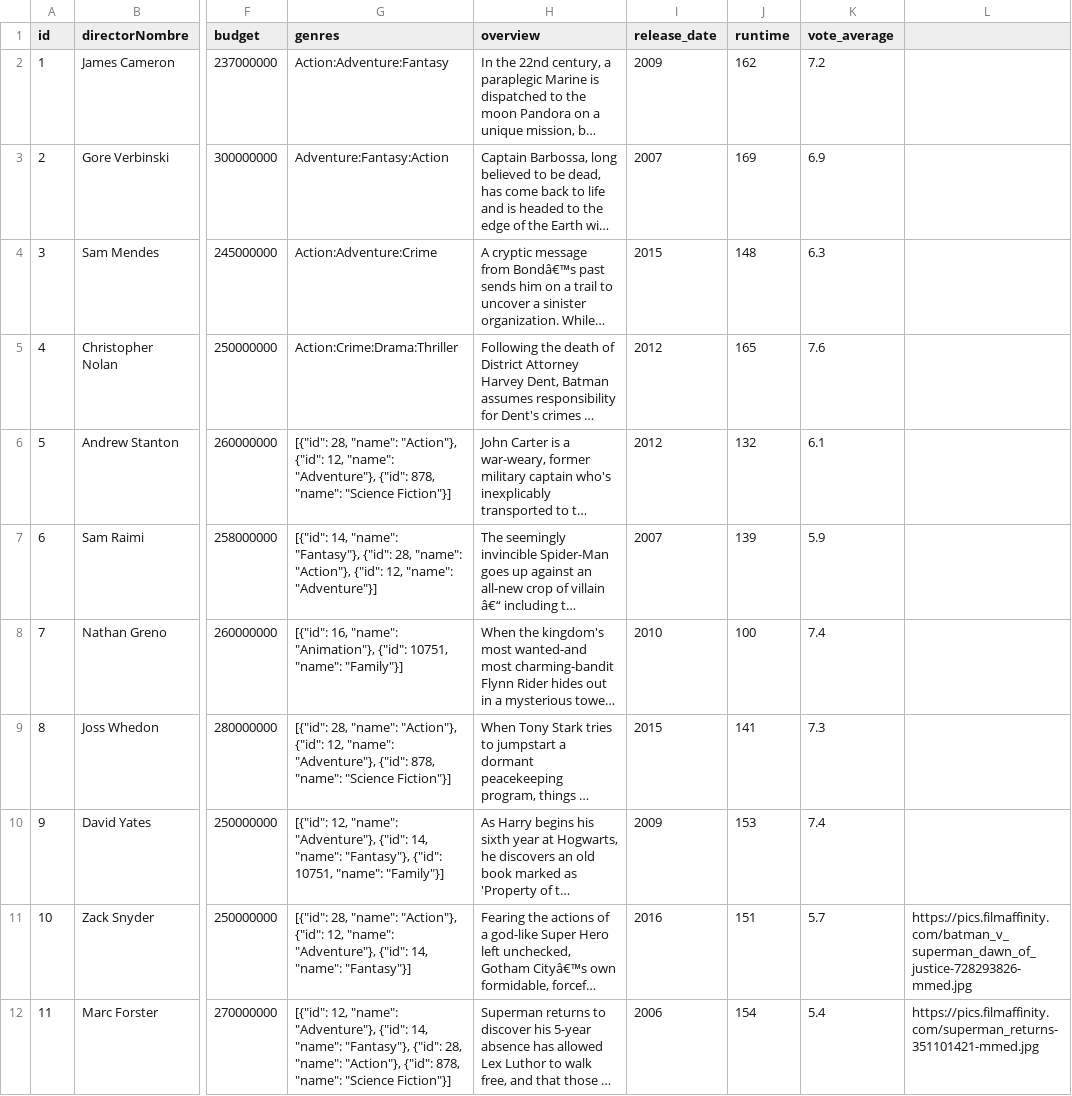
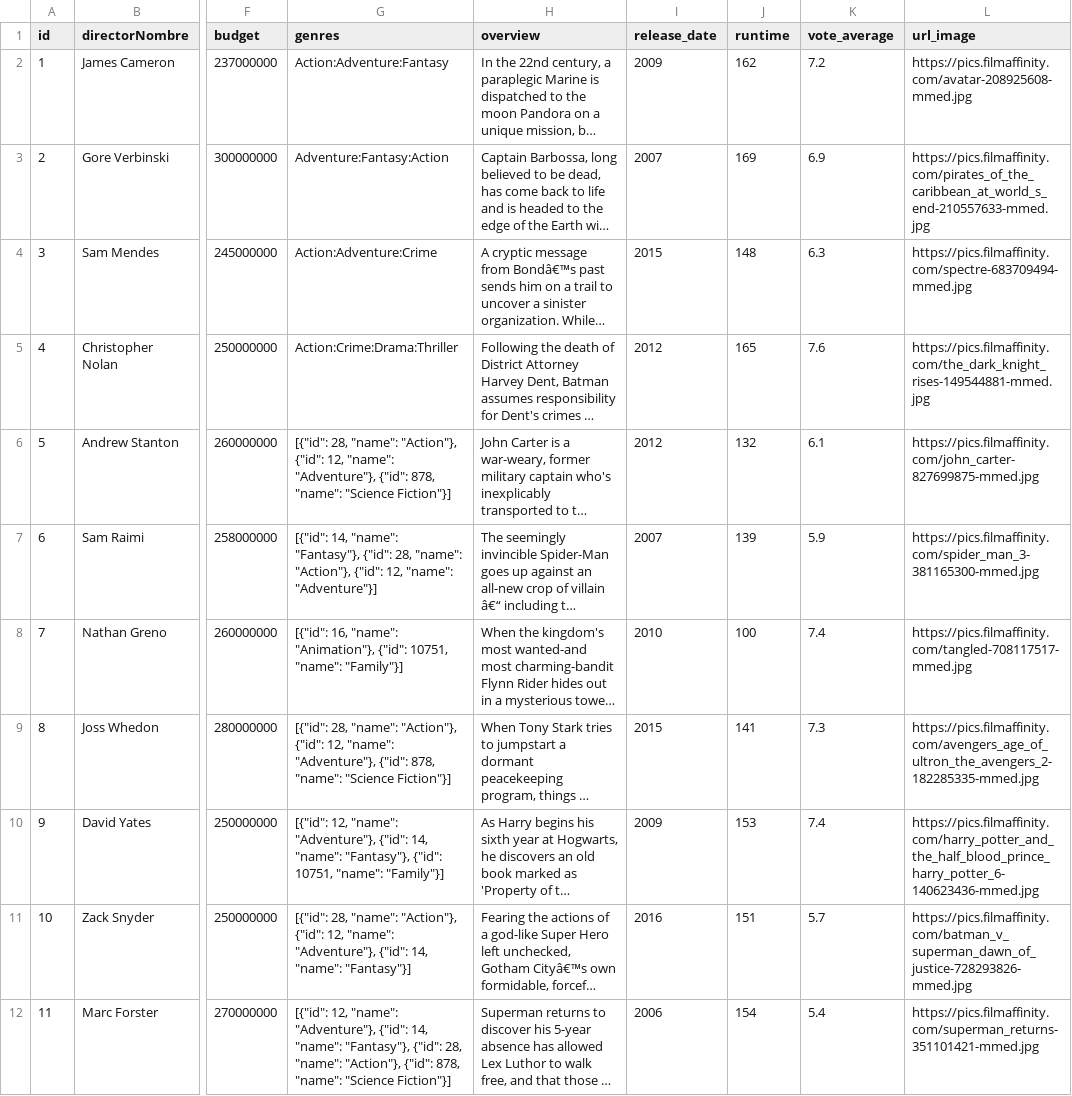
Before and after one commit to lseijp00/SISTBI, a CSV file: librosExcel/baseDatosPeliculas.csv, drawn as a sheet; only a part is shown, gaps mark what is left out; long unchanged cells end in …; the diff names each change by its address in the sheet, - before the commit and + after, or states it on an @@ line.

Commit message:
Update baseDatosPeliculas.csv

```diff
--- a/librosExcel/baseDatosPeliculas.csv
+++ b/librosExcel/baseDatosPeliculas.csv
-L1: (empty)
+L1: url_image
-L2 (url_image): (empty)
+L2 (url_image): https://pics.filmaffinity.com/avatar-208925608-mmed.jpg
-L3 (url_image): (empty)
+L3 (url_image): https://pics.filmaffinity.com/pirates_of_the_caribbean_at_world_s_end-210557633-mmed.jpg
-L4 (url_image): (empty)
+L4 (url_image): https://pics.filmaffinity.com/spectre-683709494-mmed.jpg
-L5 (url_image): (empty)
+L5 (url_image): https://pics.filmaffinity.com/the_dark_knight_rises-149544881-mmed.jpg
-L6 (url_image): (empty)
+L6 (url_image): https://pics.filmaffinity.com/john_carter-827699875-mmed.jpg
-L7 (url_image): (empty)
+L7 (url_image): https://pics.filmaffinity.com/spider_man_3-381165300-mmed.jpg
-L8 (url_image): (empty)
+L8 (url_image): https://pics.filmaffinity.com/tangled-708117517-mmed.jpg
-L9 (url_image): (empty)
+L9 (url_image): https://pics.filmaffinity.com/avengers_age_of_ultron_the_avengers_2-182285335-mmed.jpg
-L10 (url_image): (empty)
+L10 (url_image): https://pics.filmaffinity.com/harry_potter_and_the_half_blood_prince_harry_potter_6-140623436-mmed.jpg
```
